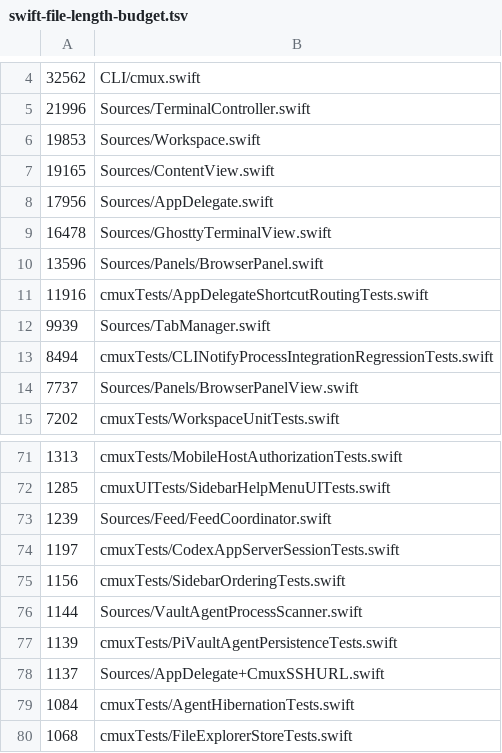
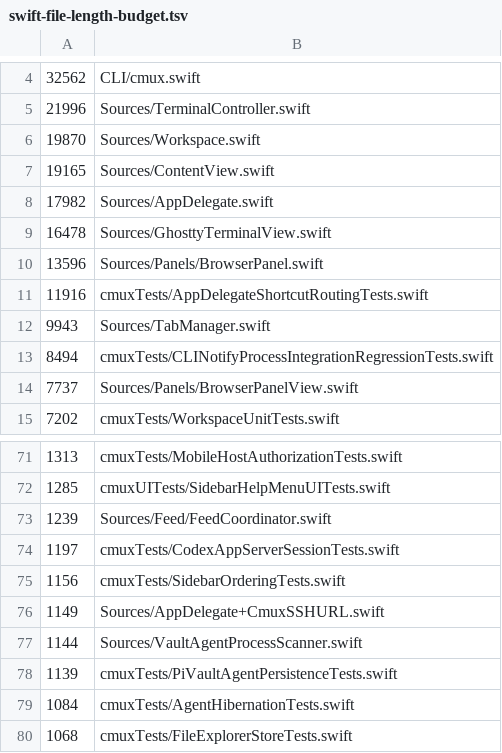
Before and after one commit to whyparv/cmux, a TSV file: .github/swift-file-length-budget.tsv, drawn as a sheet; only a part is shown, gaps mark what is left out.

```diff
--- a/.github/swift-file-length-budget.tsv
+++ b/.github/swift-file-length-budget.tsv
@@ -5,5 +5,5 @@
 21996	Sources/TerminalController.swift
-19853	Sources/Workspace.swift
+19870	Sources/Workspace.swift
 19165	Sources/ContentView.swift
-17956	Sources/AppDelegate.swift
+17982	Sources/AppDelegate.swift
 16478	Sources/GhosttyTerminalView.swift
@@ -11,3 +11,3 @@
 11916	cmuxTests/AppDelegateShortcutRoutingTests.swift
-9939	Sources/TabManager.swift
+9943	Sources/TabManager.swift
 8494	cmuxTests/CLINotifyProcessIntegrationRegressionTests.swift
@@ -75,5 +75,5 @@
 1156	cmuxTests/SidebarOrderingTests.swift
+1149	Sources/AppDelegate+CmuxSSHURL.swift
 1144	Sources/VaultAgentProcessScanner.swift
 1139	cmuxTests/PiVaultAgentPersistenceTests.swift
-1137	Sources/AppDelegate+CmuxSSHURL.swift
 1084	cmuxTests/AgentHibernationTests.swift
```
Also changed, not shown: 5 other files.
